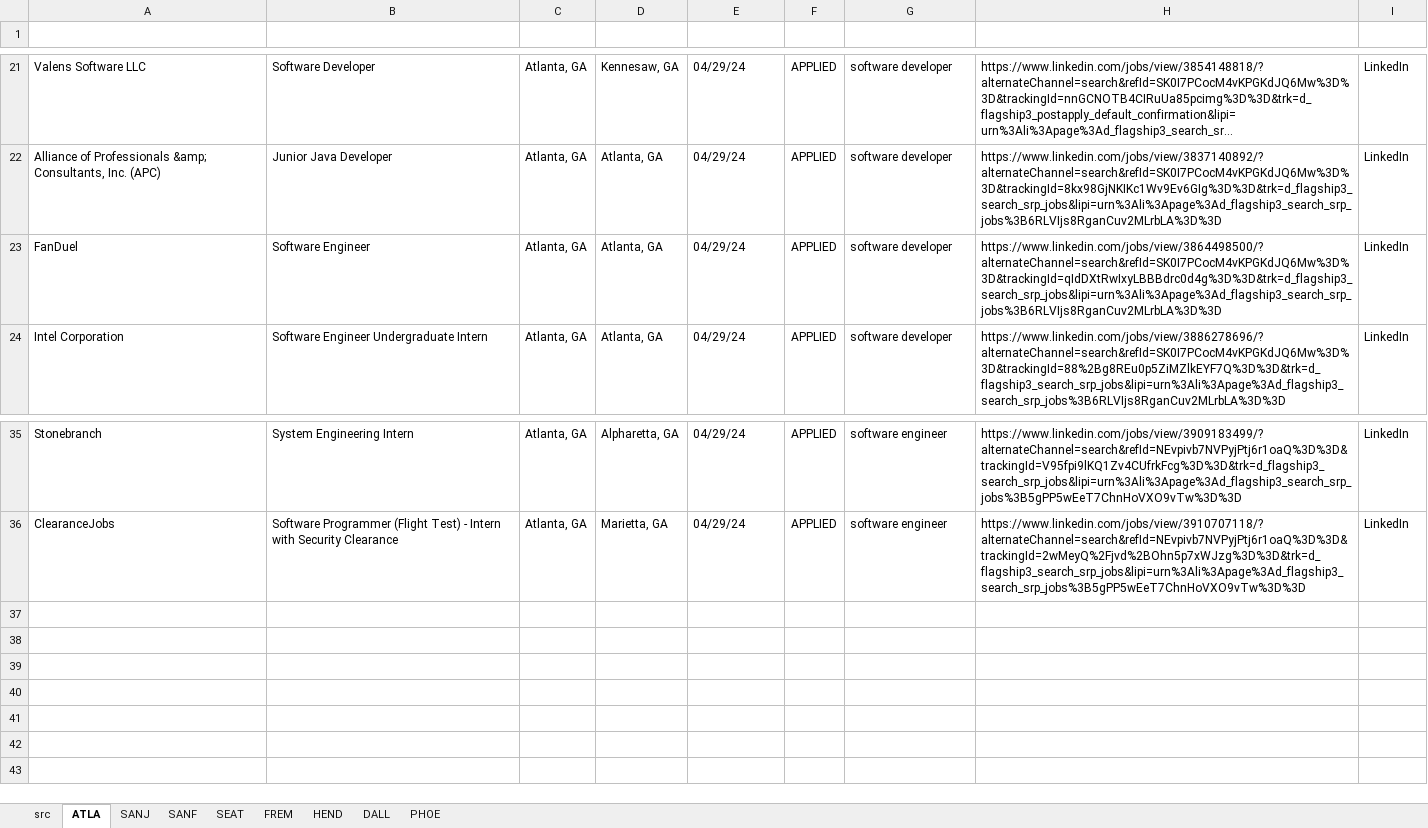
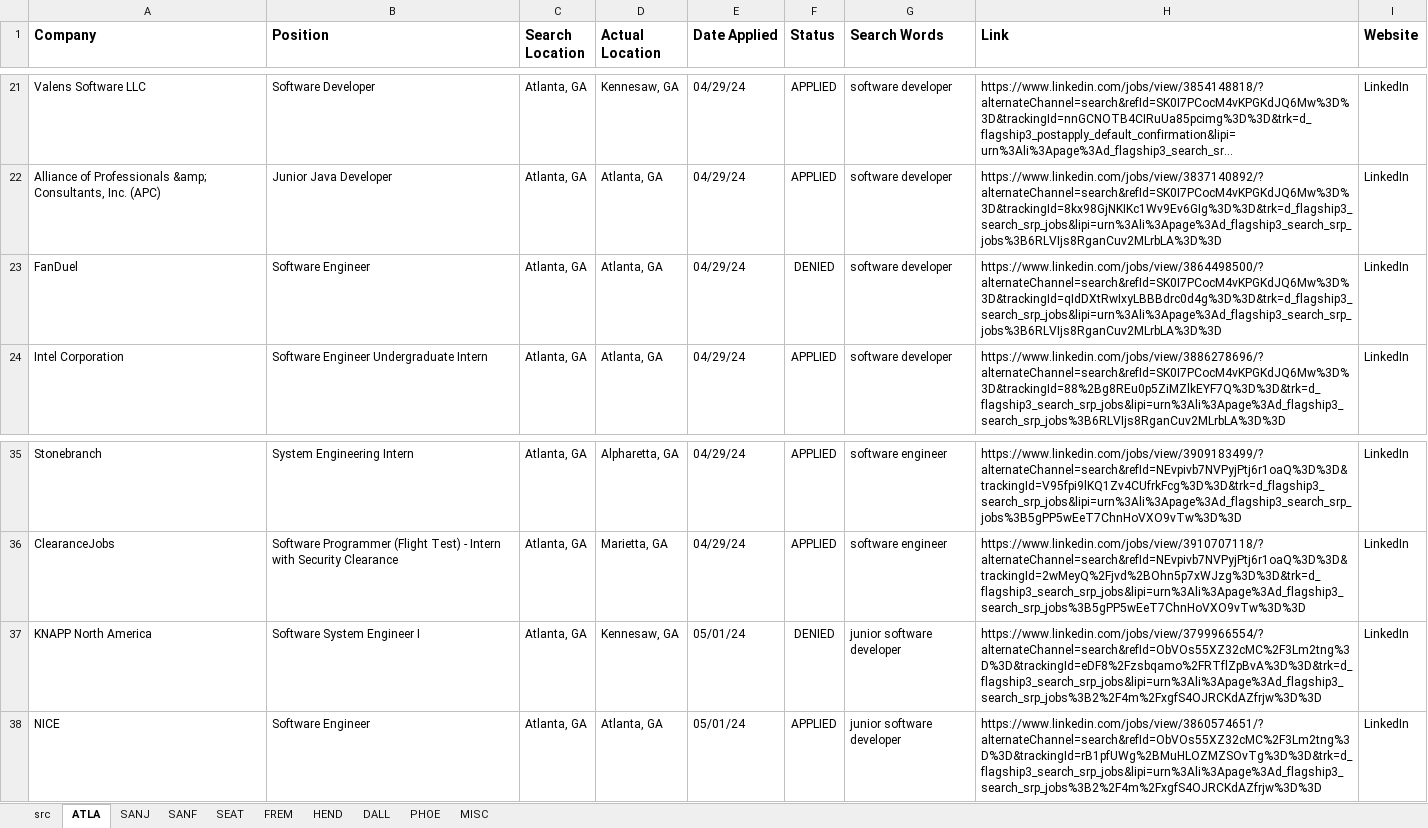
Before and after one commit to frankiecook/app-automation, an Excel workbook: ApplicationTracker.xlsx, sheet ATLA, drawn as a sheet; only a part is shown, gaps mark what is left out; long unchanged cells end in …; values as stored, in another font and other column widths than the file's, no borders; conditional formats not drawn; the diff names each change by its address in the sheet, - before the commit and + after, or states it on an @@ line.

Commit message:
Update
Addition of error checks, search function

```diff
--- a/ApplicationTracker.xlsx (sheet ATLA)
+++ b/ApplicationTracker.xlsx (sheet ATLA)
+sheet tab: MISC
-row 1: (empty)
+row 1: Company | Position | Search Location | Actual Location | Date Applied | Status | Search Words | Link | Website
-F23 (Status): APPLIED
+F23 (Status): DENIED
+row 37: KNAPP North America | Software System Engineer I | Atlanta, GA | Kennesaw, GA | 05/01/24 | DENIED | junior software developer | https://www.linkedin.com/jobs/view/3799966554/?alternateChannel=search&refId=ObVOs55XZ32cMC%2F3Lm2tng%3D%3D&trackingId=eDF8%2Fzsbqamo%2FRTflZpBvA%3D%3D&trk=d_flagship3_search_srp_jobs&lipi=urn%3Ali%3Apage%3Ad_flagship3_search_srp_jobs%3B2%2F4m%2FxgfS4OJRCKdAZfrjw%3D%3D | LinkedIn
+row 38: NICE | Software Engineer | Atlanta, GA | Atlanta, GA | 05/01/24 | APPLIED | junior software developer | https://www.linkedin.com/jobs/view/3860574651/?alternateChannel=search&refId=ObVOs55XZ32cMC%2F3Lm2tng%3D%3D&trackingId=rB1pfUWg%2BMuHLOZMZSOvTg%3D%3D&trk=d_flagship3_search_srp_jobs&lipi=urn%3Ali%3Apage%3Ad_flagship3_search_srp_jobs%3B2%2F4m%2FxgfS4OJRCKdAZfrjw%3D%3D | LinkedIn
```
Also changed, not shown: sheet SANJ, sheet SANF, sheet SEAT, sheet FREM, sheet DALL, sheet PHOE, 1 more sheet, 4 other files.
